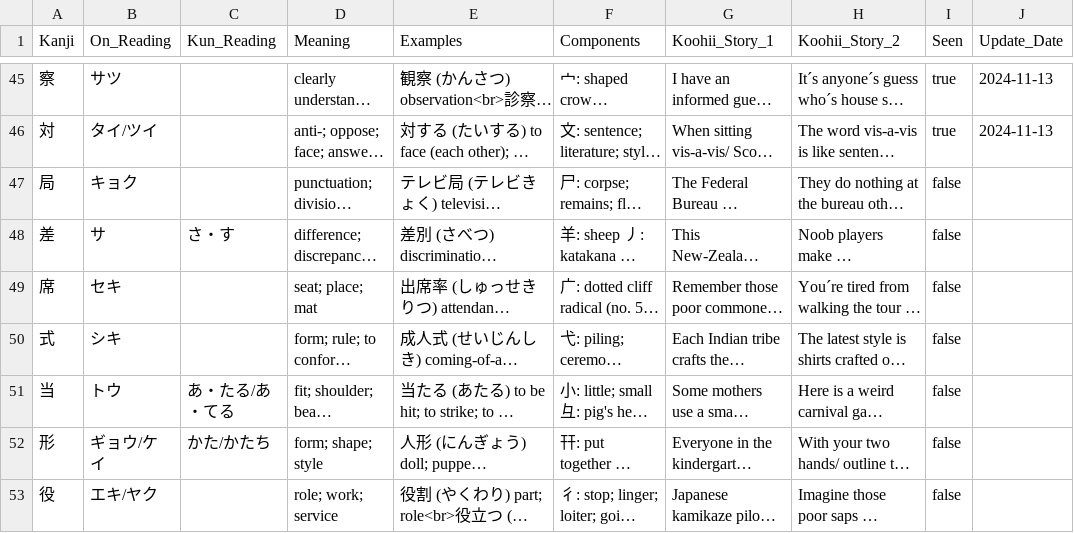
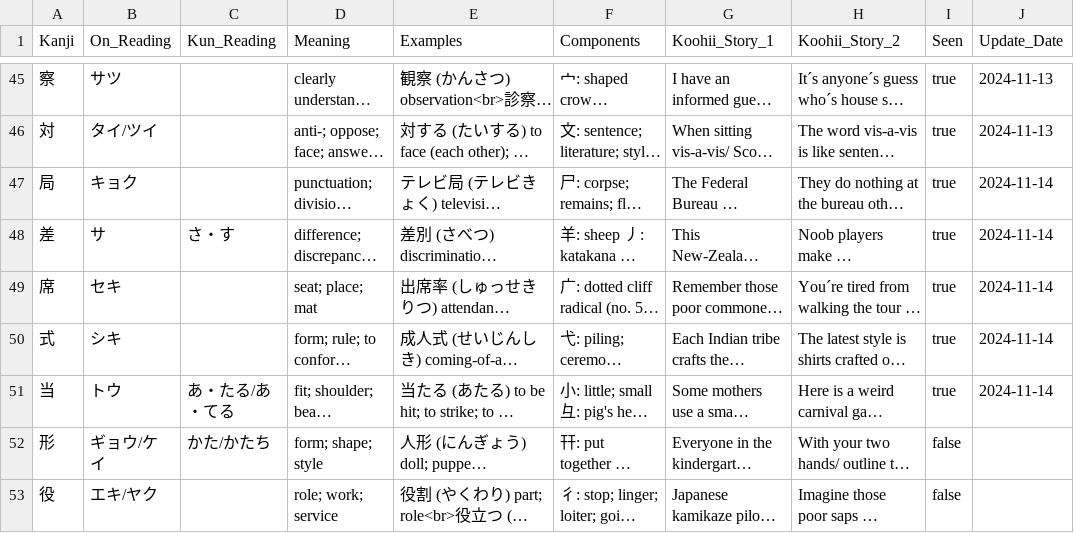
Before and after one commit to DianaMaftei/jlpt-practice-helper, a CSV file: static/data/kanji.csv, drawn as a sheet; only a part is shown, gaps mark what is left out; long unchanged cells end in …; the diff names each change by its address in the sheet, - before the commit and + after, or states it on an @@ line.

```diff
--- a/static/data/kanji.csv
+++ b/static/data/kanji.csv
-I47:I51 (Seen): false
+I47:I51 (Seen): true
-J47:J51 (Update_Date): (empty)
+J47:J51 (Update_Date): 2024-11-14
```
Also changed, not shown: static/data/grammar.csv, static/data/vocabulary.csv.
